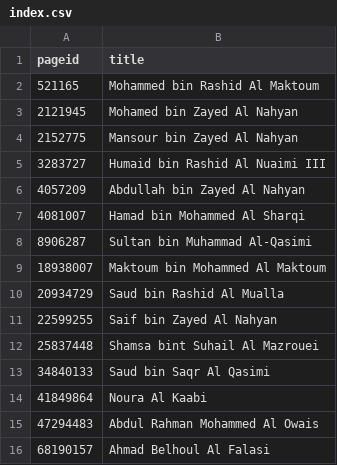
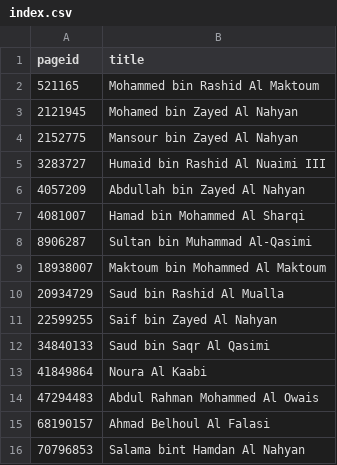
Before and after one commit to every-politician-scrapers/uae-ministers, a CSV file: enwiki/index.csv, drawn as a sheet.

```diff
--- a/enwiki/index.csv
+++ b/enwiki/index.csv
@@ -11,3 +11,2 @@ pageid,title
 22599255,Saif bin Zayed Al Nahyan
-25837448,Shamsa bint Suhail Al Mazrouei
 34840133,Saud bin Saqr Al Qasimi
@@ -16 +15,2 @@ pageid,title
 68190157,Ahmad Belhoul Al Falasi
+70796853,Salama bint Hamdan Al Nahyan
```
Also changed, not shown: 2 other files.
